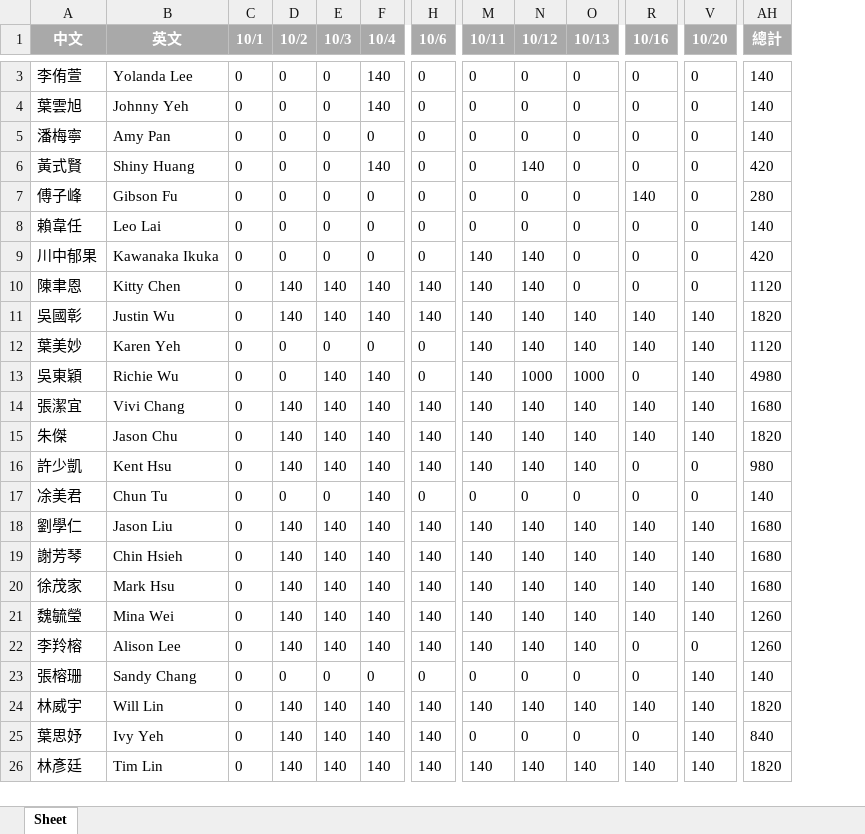
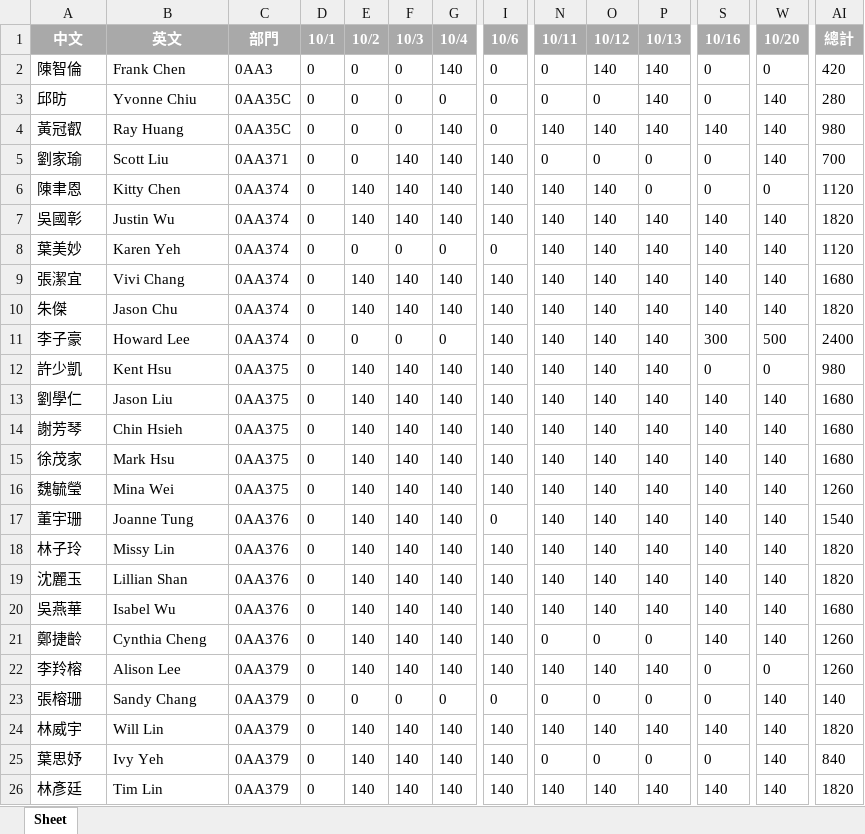
Before and after one commit to Git-rl8002002/otsuka_factory_work_time_record, an Excel workbook: excel/202310.xlsx, sheet Sheet, drawn as a sheet; only a part is shown, gaps mark what is left out; values as stored, in another font and other column widths than the file's, no borders; addresses are those after the commit; the diff covers the shown part only; the diff names each change by its address in the sheet, - before the commit and + after, or states it on an @@ line.

```diff
--- a/excel/202310.xlsx (sheet Sheet)
+++ b/excel/202310.xlsx (sheet Sheet)
+column C (部門), rows 3-10: 0AA35C | 0AA35C | 0AA371 | 0AA374 | 0AA374 | 0AA374 | 0AA374 | 0AA374; rows 12-16: all 0AA375; rows 22-26: all 0AA379
@@ row 3 moved to row 63: 李侑萱 @@
@@ row 50 moved to row 2: 陳智倫 @@
-A3 (中文): 葉雲旭
+A3 (中文): 邱昉
-B3 (英文): Johnny Yeh
+B3 (英文): Yvonne Chiu
-G3 (10/4): 140
+G3 (10/4): 0
-P3:P4 (10/13): 0
+P3:P4 (10/13): 140
-W3:W5 (10/20): 0
+W3:W5 (10/20): 140
-AI3 (總計): 140
+AI3 (總計): 280
-A4 (中文): 潘梅寧
+A4 (中文): 黃冠叡
-B4 (英文): Amy Pan
+B4 (英文): Ray Huang
-G4 (10/4): 0
+G4 (10/4): 140
-N4 (10/11): 0
+N4 (10/11): 140
-O4 (10/12): 0
+O4 (10/12): 140
-S4 (10/16): 0
+S4 (10/16): 140
-AI4 (總計): 140
+AI4 (總計): 980
-A5 (中文): 黃式賢
+A5 (中文): 劉家瑜
-B5 (英文): Shiny Huang
+B5 (英文): Scott Liu
-F5 (10/3): 0
+F5 (10/3): 140
-I5 (10/6): 0
+I5 (10/6): 140
-O5 (10/12): 140
+O5 (10/12): 0
-AI5 (總計): 420
+AI5 (總計): 700
@@ row 7 moved to row 51: 傅子峰 @@
@@ row 8 moved to row 58: 賴韋任 @@
@@ row 9 moved to row 66: 川中郁果 @@
@@ row 13 moved to row 28: 吳東穎 @@
@@ row 37 moved to row 11: 李子豪 @@
@@ row 17 moved to row 65: 凃美君 @@
@@ row 31 moved to row 17: 董宇珊 @@
@@ row 32 moved to row 18: 林子玲 @@
@@ row 33 moved to row 19: 沈麗玉 @@
@@ row 38 moved to row 20: 吳燕華 @@
@@ row 39 moved to row 21: 鄭捷齡 @@
```
Also changed, not shown: 9 added rows, 19 moved rows and 65 edited cells elsewhere in this sheet, 6 other files.
